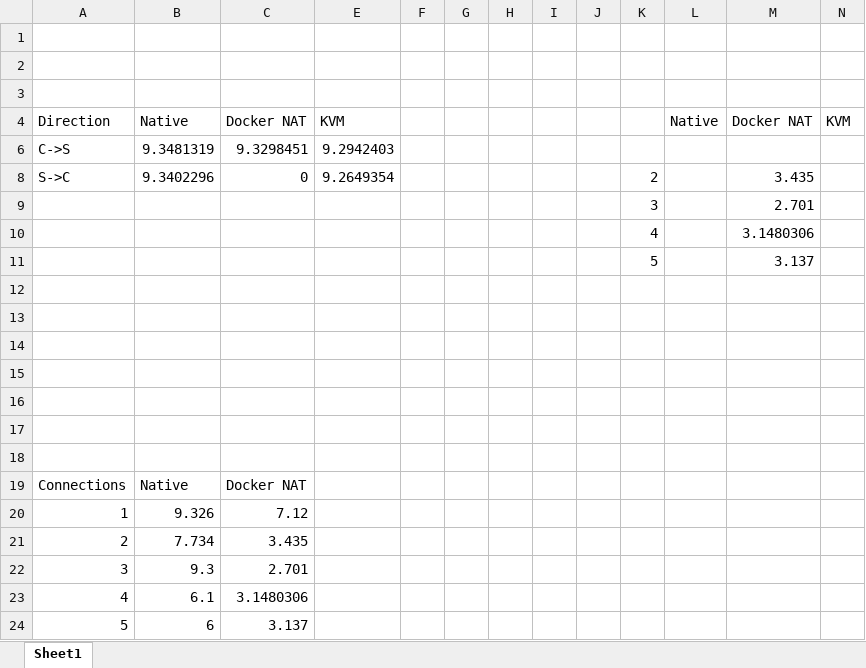
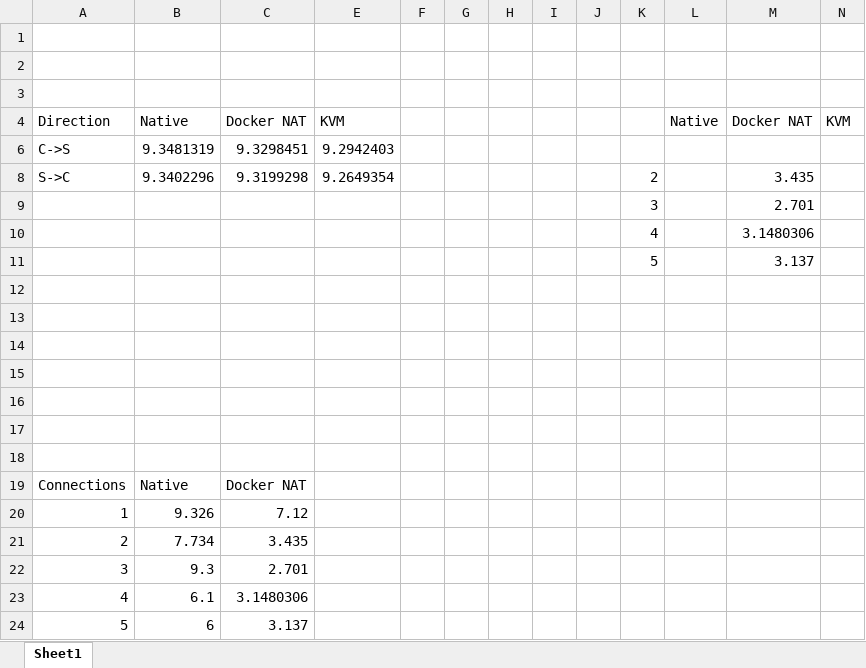
Before and after one commit to thewmf/kvm-docker-comparison, an Excel workbook: nuttcp/results/nuttcp.xlsx, sheet Sheet1, drawn as a sheet; values as stored, in another font and other column widths than the file's, no borders; charts and pictures not drawn; the diff names each change by its address in the sheet, - before the commit and + after, or states it on an @@ line.

Commit message:
nuttcp: got docker server->client working, added the missing bar

```diff
--- a/nuttcp/results/nuttcp.xlsx (sheet Sheet1)
+++ b/nuttcp/results/nuttcp.xlsx (sheet Sheet1)
-C8: 0
+C8: 9.3199298
```
Also changed, not shown: hidden cells, charts or pictures, 2 other files.
